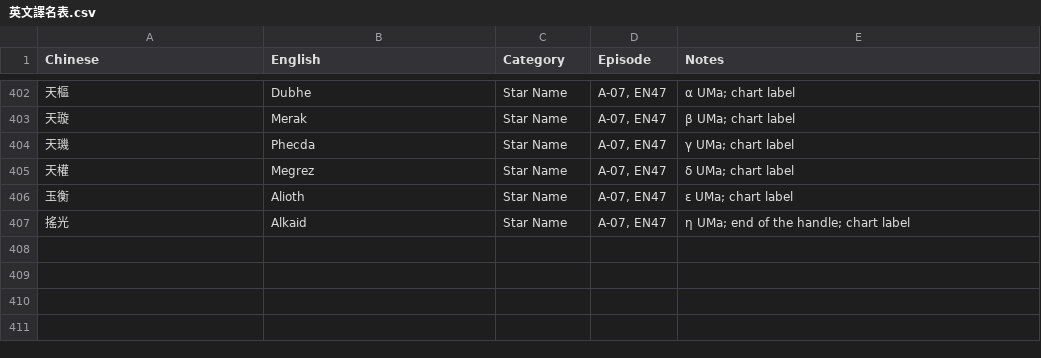
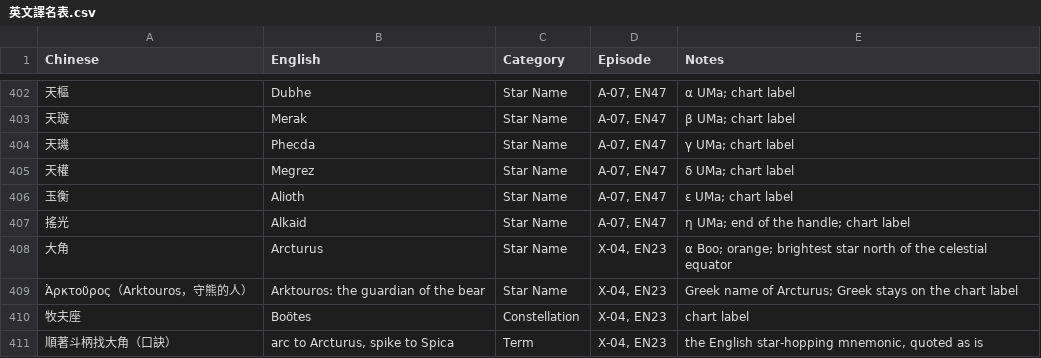
Before and after one commit to Kimchi2104/NTNU-Insta, a CSV file: 06_發布月曆/英文譯名表.csv, drawn as a sheet; only a part is shown, gaps mark what is left out; the diff names each change by its address in the sheet, - before the commit and + after, or states it on an @@ line.

```diff
--- a/06_發布月曆/英文譯名表.csv
+++ b/06_發布月曆/英文譯名表.csv
+row 408: 大角 | Arcturus | Star Name | X-04, EN23 | α Boo; orange; brightest star north of the celestial equator
+row 409: Ἀρκτοῦρος（Arktouros，守熊的人） | Arktouros: the guardian of the bear | Star Name | X-04, EN23 | Greek name of Arcturus; Greek stays on the chart label
+row 410: 牧夫座 | Boötes | Constellation | X-04, EN23 | chart label
+row 411: 順著斗柄找大角（口訣） | arc to Arcturus, spike to Spica | Term | X-04, EN23 | the English star-hopping mnemonic, quoted as is
```
Also changed, not shown: 05_素材/A-07_蒙古/_英文版/EN47_Canva逐頁文字.csv, 06_發布月曆/節目表_萬國星空_英文版.csv, 11 other files.
